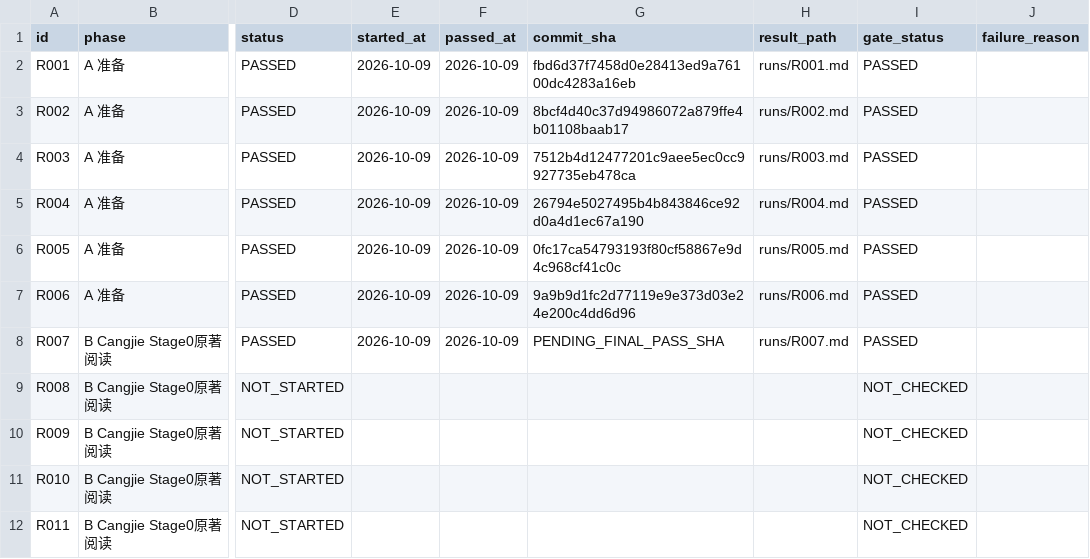
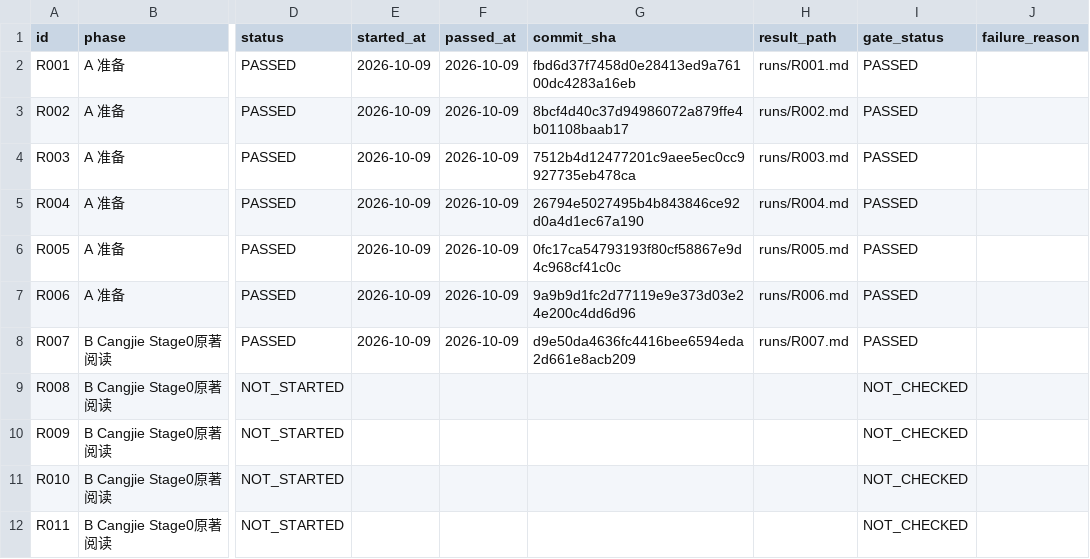
Before and after one commit to xiaolongnv6866-gif/V13, a CSV file: ROUND_LEDGER.csv, drawn as a sheet; only a part is shown, gaps mark what is left out; the diff names each change by its address in the sheet, - before the commit and + after, or states it on an @@ line.

```diff
--- a/ROUND_LEDGER.csv
+++ b/ROUND_LEDGER.csv
-G8 (commit_sha): PENDING_FINAL_PASS_SHA
+G8 (commit_sha): d9e50da4636fc4416bee6594eda2d661e8acb209
```
Also changed, not shown: 1 other file.
